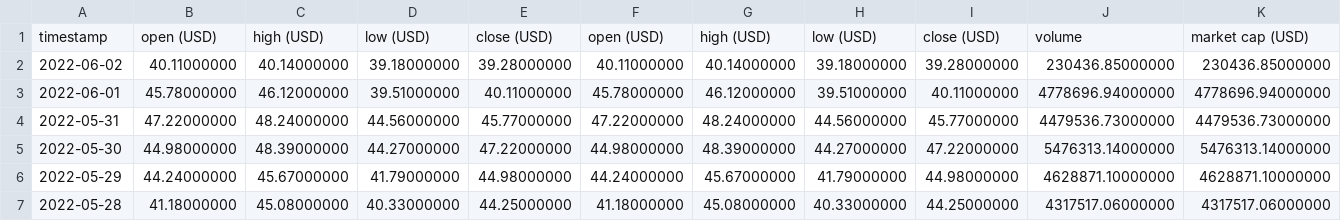
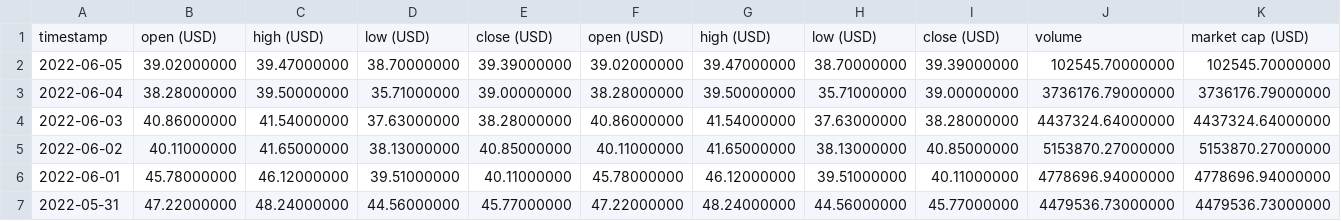
Before and after one commit to Diegoplas/2022Q2GO-Bootcamp, a CSV file: csvdata/crypto-historical-prices.csv, drawn as a sheet; only a part is shown; the shorter side is filled out with more unchanged rows.

Commit message:
added tests for csvdata

```diff
--- a/csvdata/crypto-historical-prices.csv
+++ b/csvdata/crypto-historical-prices.csv
@@ -1,3 +1,6 @@
 timestamp,open (USD),high (USD),low (USD),close (USD),open (USD),high (USD),low (USD),close (USD),volume,market cap (USD)
-2022-06-02,40.11000000,40.14000000,39.18000000,39.28000000,40.11000000,40.14000000,39.18000000,39.28000000,230436.85000000,230436.85000000
+2022-06-05,39.02000000,39.47000000,38.70000000,39.39000000,39.02000000,39.47000000,38.70000000,39.39000000,102545.70000000,102545.70000000
+2022-06-04,38.28000000,39.50000000,35.71000000,39.00000000,38.28000000,39.50000000,35.71000000,39.00000000,3736176.79000000,3736176.79000000
+2022-06-03,40.86000000,41.54000000,37.63000000,38.28000000,40.86000000,41.54000000,37.63000000,38.28000000,4437324.64000000,4437324.64000000
+2022-06-02,40.11000000,41.65000000,38.13000000,40.85000000,40.11000000,41.65000000,38.13000000,40.85000000,5153870.27000000,5153870.27000000
 2022-06-01,45.78000000,46.12000000,39.51000000,40.11000000,45.78000000,46.12000000,39.51000000,40.11000000,4778696.94000000,4778696.94000000
```
Also changed, not shown: 6 other files.
